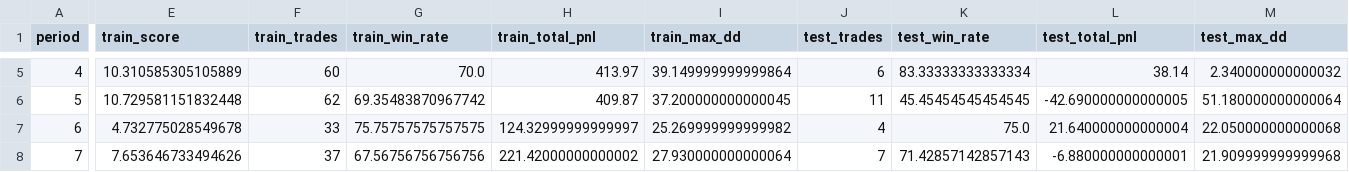
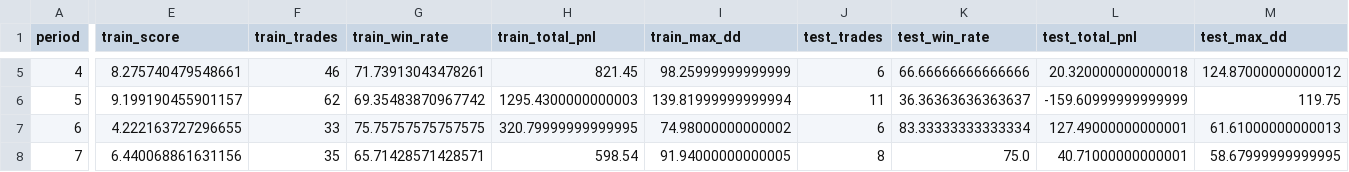
Before and after one commit to mstorkun/binance-future, a CSV file: walk_forward_results.csv, drawn as a sheet; only a part is shown, gaps mark what is left out; the diff covers the shown part only; the diff names each change by its address in the sheet, - before the commit and + after, or states it on an @@ line.

```diff
--- a/walk_forward_results.csv
+++ b/walk_forward_results.csv
-E5 (train_score): 10.310585305105889
+E5 (train_score): 8.275740479548661
-F5 (train_trades): 60
+F5 (train_trades): 46
-G5 (train_win_rate): 70.0
+G5 (train_win_rate): 71.73913043478261
-H5 (train_total_pnl): 413.97
+H5 (train_total_pnl): 821.45
-I5 (train_max_dd): 39.149999999999864
+I5 (train_max_dd): 98.25999999999999
-K5 (test_win_rate): 83.33333333333334
+K5 (test_win_rate): 66.66666666666666
-L5 (test_total_pnl): 38.14
+L5 (test_total_pnl): 20.320000000000018
-M5 (test_max_dd): 2.340000000000032
+M5 (test_max_dd): 124.87000000000012
-E6 (train_score): 10.729581151832448
+E6 (train_score): 9.199190455901157
-H6 (train_total_pnl): 409.87
+H6 (train_total_pnl): 1295.4300000000003
-I6 (train_max_dd): 37.200000000000045
+I6 (train_max_dd): 139.81999999999994
-K6 (test_win_rate): 45.45454545454545
+K6 (test_win_rate): 36.36363636363637
-L6 (test_total_pnl): -42.690000000000005
+L6 (test_total_pnl): -159.60999999999999
-M6 (test_max_dd): 51.180000000000064
+M6 (test_max_dd): 119.75
-E7 (train_score): 4.732775028549678
+E7 (train_score): 4.222163727296655
-H7 (train_total_pnl): 124.32999999999997
+H7 (train_total_pnl): 320.79999999999995
-I7 (train_max_dd): 25.269999999999982
+I7 (train_max_dd): 74.98000000000002
-J7 (test_trades): 4
+J7 (test_trades): 6
-K7 (test_win_rate): 75.0
+K7 (test_win_rate): 83.33333333333334
-L7 (test_total_pnl): 21.640000000000004
+L7 (test_total_pnl): 127.49000000000001
-M7 (test_max_dd): 22.050000000000068
+M7 (test_max_dd): 61.61000000000013
-E8 (train_score): 7.653646733494626
+E8 (train_score): 6.440068861631156
-F8 (train_trades): 37
+F8 (train_trades): 35
-G8 (train_win_rate): 67.56756756756756
+G8 (train_win_rate): 65.71428571428571
-H8 (train_total_pnl): 221.42000000000002
+H8 (train_total_pnl): 598.54
-I8 (train_max_dd): 27.930000000000064
+I8 (train_max_dd): 91.94000000000005
-J8 (test_trades): 7
+J8 (test_trades): 8
-K8 (test_win_rate): 71.42857142857143
+K8 (test_win_rate): 75.0
-L8 (test_total_pnl): -6.880000000000001
+L8 (test_total_pnl): 40.71000000000001
-M8 (test_max_dd): 21.909999999999968
+M8 (test_max_dd): 58.67999999999995
```
Also changed, not shown: 25 edited cells elsewhere in this file, 2 other files.
